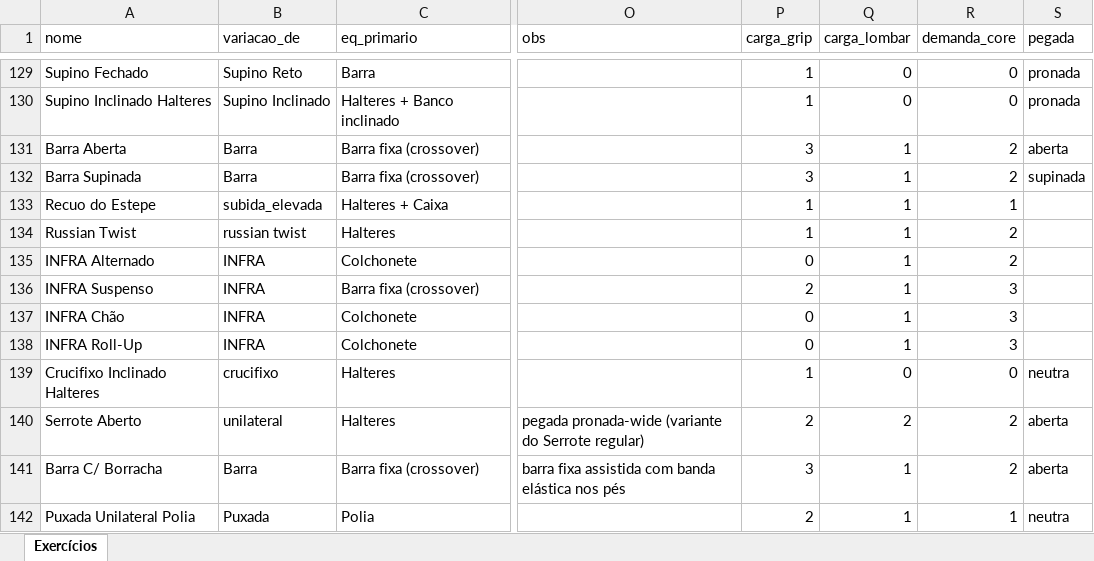
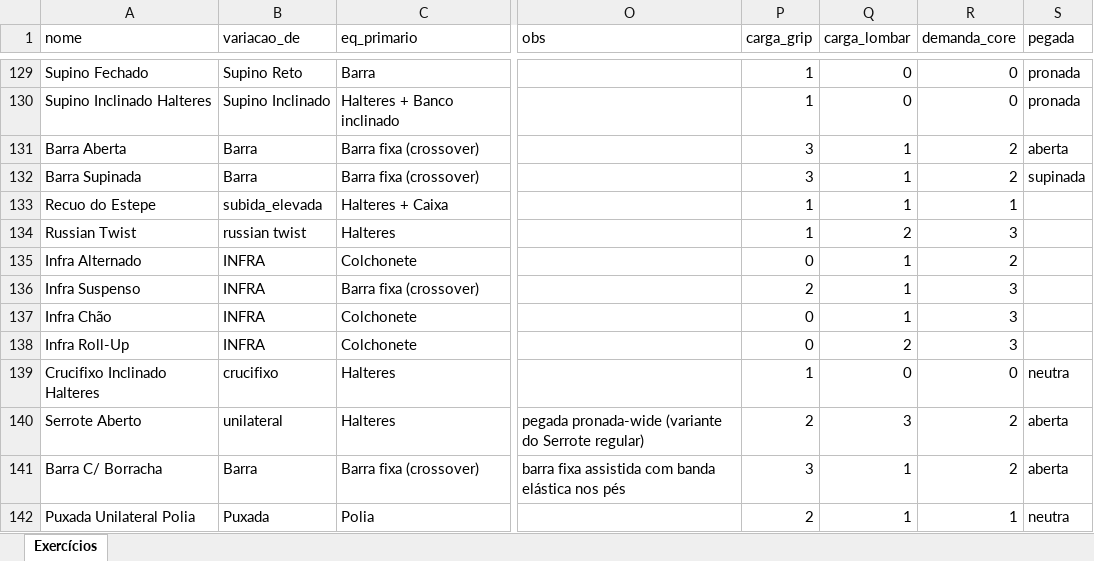
Before and after one commit to berfleck/workout-app2, an Excel workbook: banco_exercicios.xlsx, sheet Exercícios, drawn as a sheet; only a part is shown, gaps mark what is left out; values as stored, in another font and other column widths than the file's, no borders; charts and pictures not drawn; the diff names each change by its address in the sheet, - before the commit and + after, or states it on an @@ line.

Commit message:
correções banco

```diff
--- a/banco_exercicios.xlsx (sheet Exercícios)
+++ b/banco_exercicios.xlsx (sheet Exercícios)
-Q134 (carga_lombar): 1
+Q134 (carga_lombar): 2
-R134 (demanda_core): 2
+R134 (demanda_core): 3
-A135 (nome): INFRA Alternado
+A135 (nome): Infra Alternado
-A136 (nome): INFRA Suspenso
+A136 (nome): Infra Suspenso
-A137 (nome): INFRA Chão
+A137 (nome): Infra Chão
-A138 (nome): INFRA Roll-Up
+A138 (nome): Infra Roll-Up
-Q138 (carga_lombar): 1
+Q138 (carga_lombar): 2
-Q140 (carga_lombar): 2
+Q140 (carga_lombar): 3
```
Also changed, not shown: charts or pictures.
